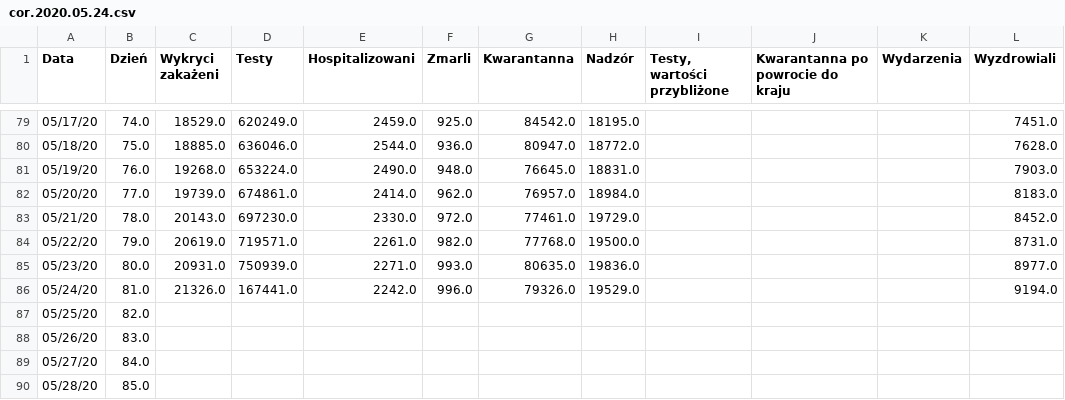
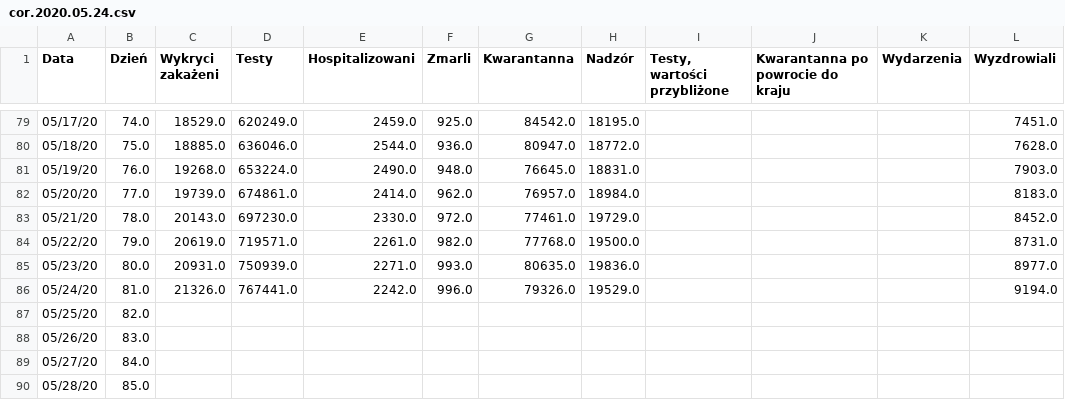
Before and after one commit to anuszka/COVID-19-MZ_GOV_PL, a CSV file: data/cor.2020.05.24.csv, drawn as a sheet; only a part is shown, gaps mark what is left out; the diff names each change by its address in the sheet, - before the commit and + after, or states it on an @@ line.

Commit message:
corrected OCR error in 'tested'

```diff
--- a/data/cor.2020.05.24.csv
+++ b/data/cor.2020.05.24.csv
-D86 (Testy): 167441.0
+D86 (Testy): 767441.0
```
